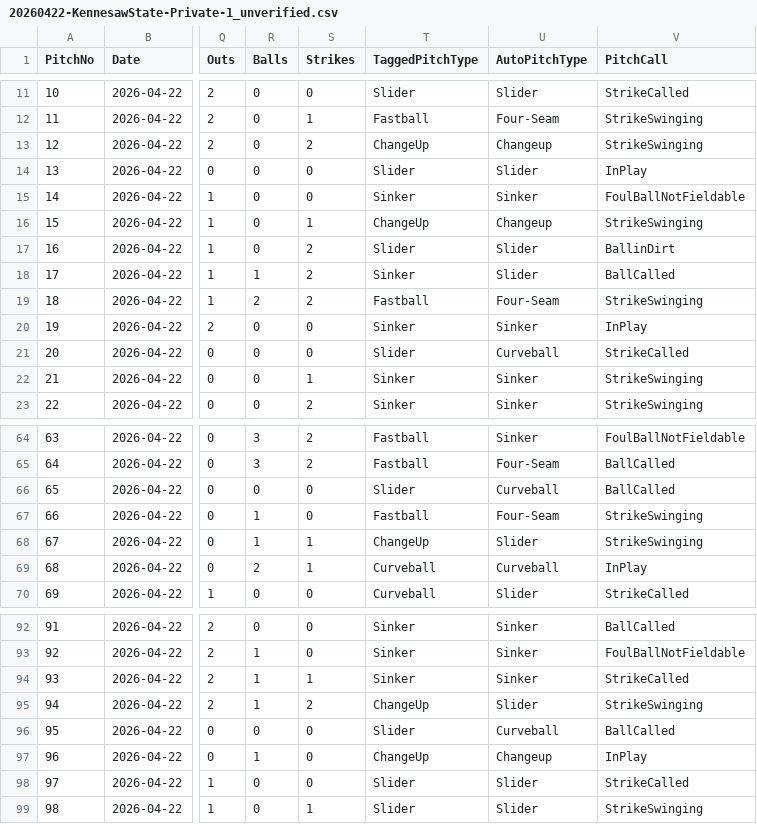
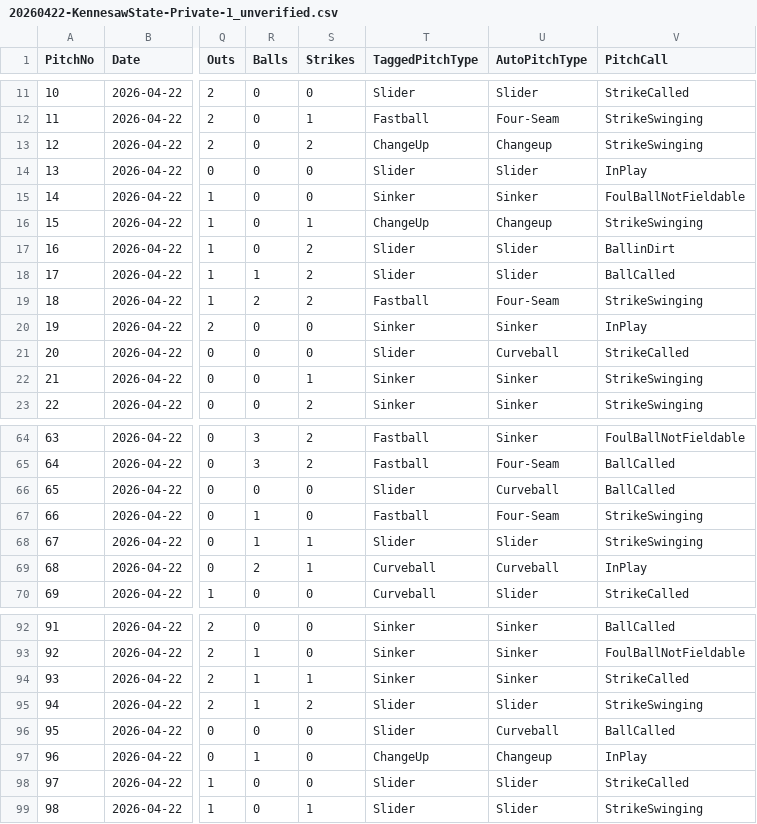
Before and after one commit to jab30/TrackmanPitchingApp-TEST-, a CSV file: TrackmanCSV's/20260422-KennesawState-Private-1_unverified.csv, drawn as a sheet; only a part is shown, gaps mark what is left out; the diff names each change by its address in the sheet, - before the commit and + after, or states it on an @@ line.

Commit message:
Update 20260422-KennesawState-Private-1_unverified.csv

```diff
--- a/TrackmanCSV's/20260422-KennesawState-Private-1_unverified.csv
+++ b/TrackmanCSV's/20260422-KennesawState-Private-1_unverified.csv
-T18 (TaggedPitchType): Sinker
+T18 (TaggedPitchType): Slider
-T68 (TaggedPitchType): ChangeUp
+T68 (TaggedPitchType): Slider
-T95 (TaggedPitchType): ChangeUp
+T95 (TaggedPitchType): Slider
```
